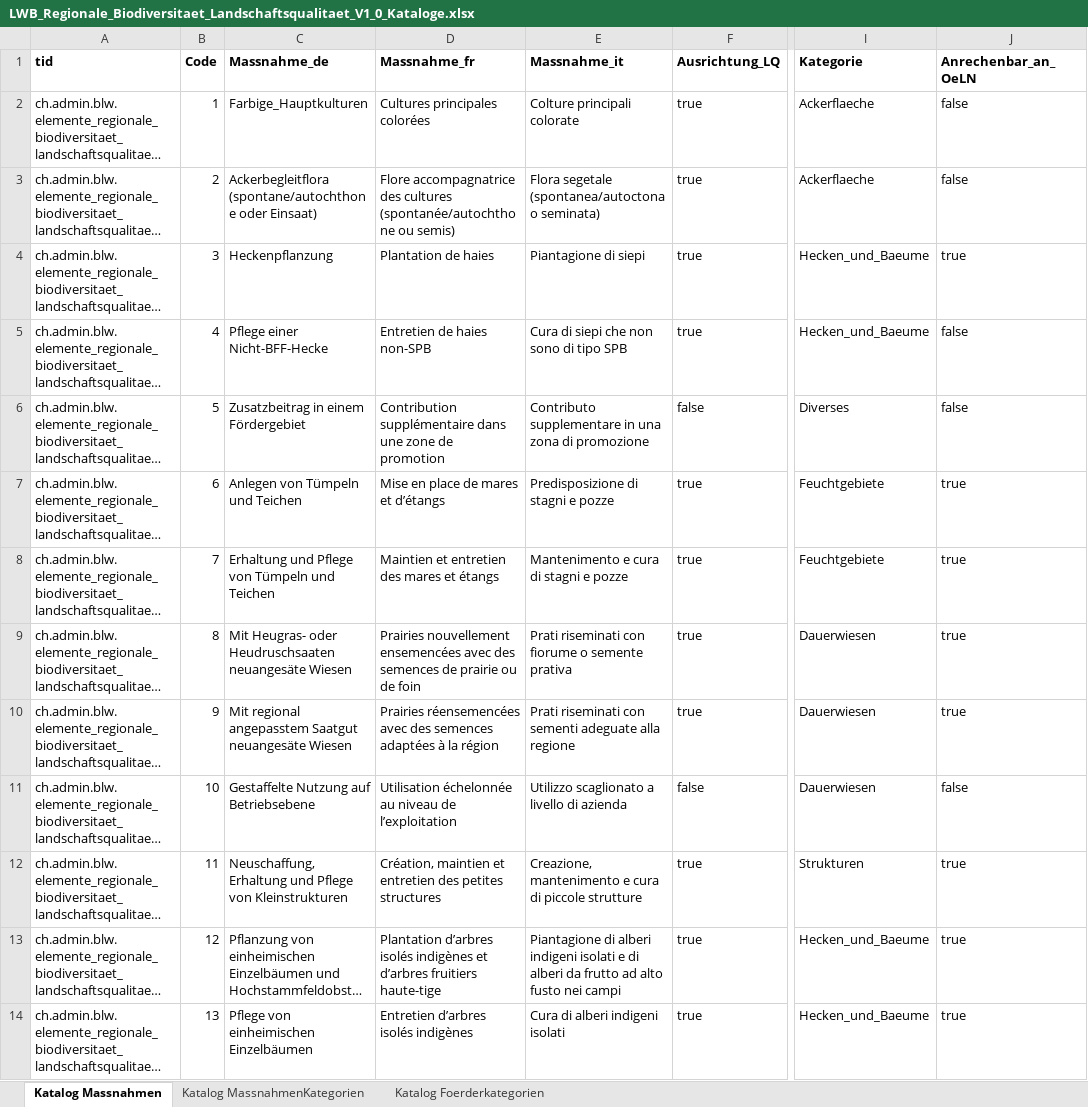
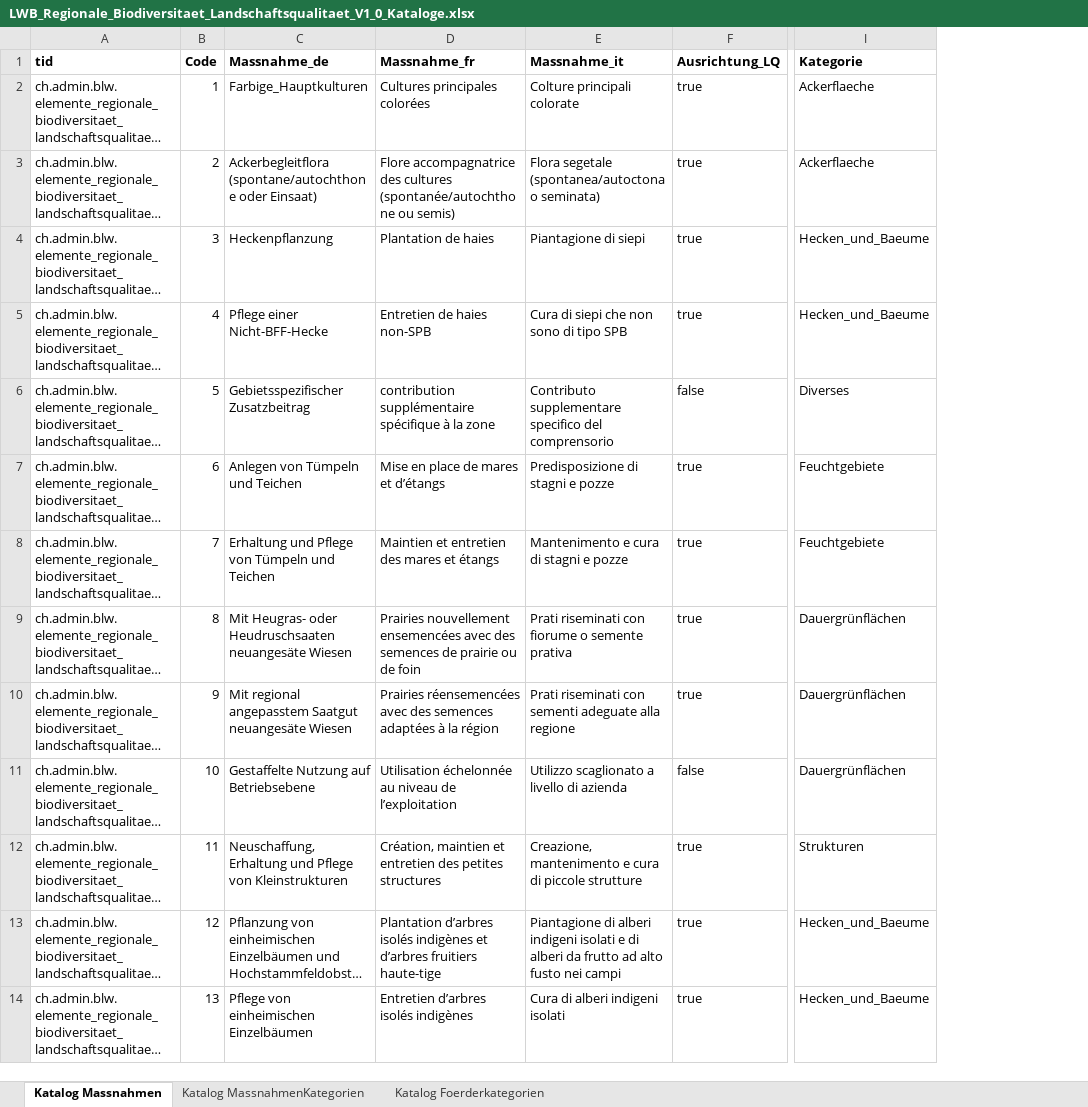
Before and after one commit to blw-ofag-ufag/Kulturflaechen, an Excel workbook: LWB_Regionale_Biodiversitaet_Landschaftsqualitaet_V1_0_Kataloge.xlsx, sheet Katalog Massnahmen, drawn as a sheet; only a part is shown, gaps mark what is left out; long unchanged cells end in …; values as stored, in another font and other column widths than the file's, no borders; the diff names each change by its address in the sheet, - before the commit and + after, or states it on an @@ line.

```diff
--- a/LWB_Regionale_Biodiversitaet_Landschaftsqualitaet_V1_0_Kataloge.xlsx (sheet Katalog Massnahmen)
+++ b/LWB_Regionale_Biodiversitaet_Landschaftsqualitaet_V1_0_Kataloge.xlsx (sheet Katalog Massnahmen)
-column J (Anrechenbar_an_OeLN), rows 2-14: false | false | true | false | false | true | true | true | true | false | true | true | true
-C6 (Massnahme_de): Zusatzbeitrag in einem Fördergebiet
+C6 (Massnahme_de): Gebietsspezifischer Zusatzbeitrag
-D6 (Massnahme_fr): Contribution supplémentaire dans une zone de promotion
+D6 (Massnahme_fr): contribution supplémentaire spécifique à la zone
-E6 (Massnahme_it): Contributo supplementare in una zona di promozione
+E6 (Massnahme_it): Contributo supplementare specifico del comprensorio
-I9:I11 (Kategorie): Dauerwiesen
+I9:I11 (Kategorie): Dauergrünflächen
```
Also changed, not shown: sheet Katalog MassnahmenKategorien, 17 other files.
